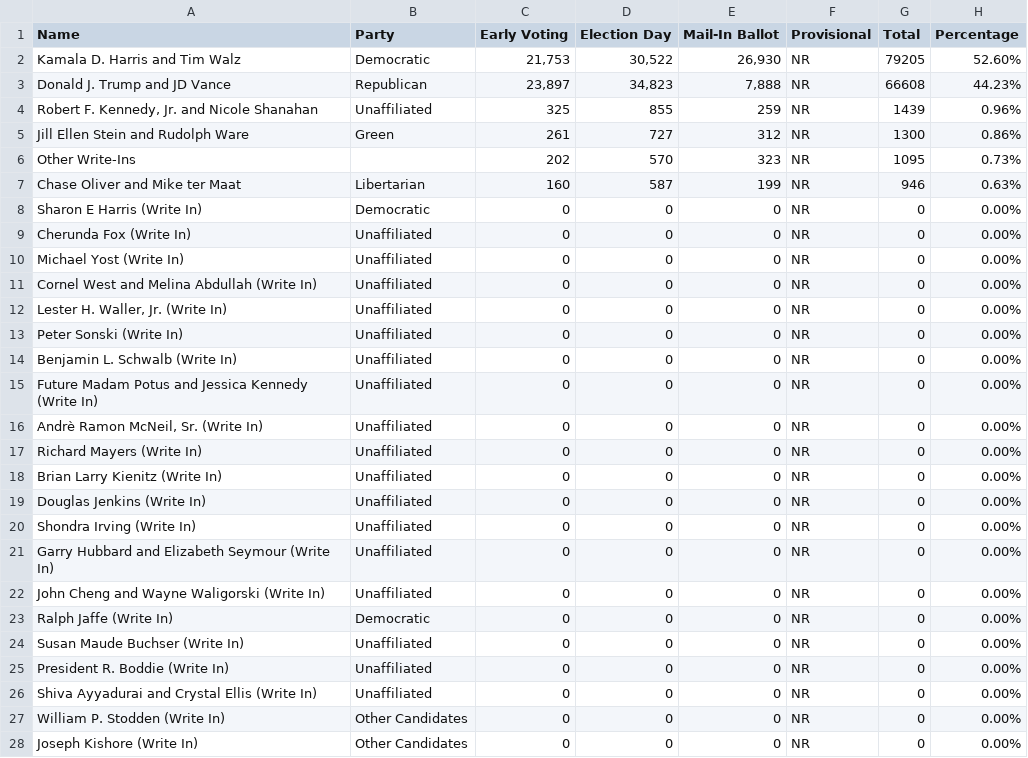
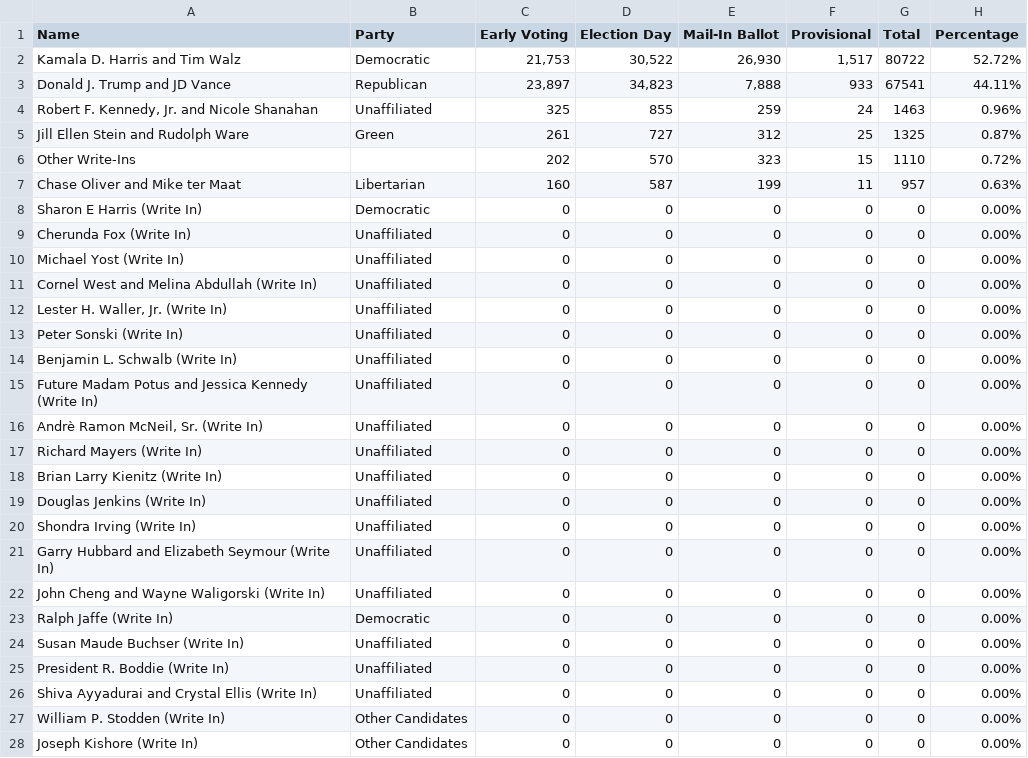
Before and after one commit to dwillis/maryland_elections, a CSV file: data/President_and_Vice_President_of_the_United_States_Frederick.csv, drawn as a sheet; only a part is shown; the diff covers the shown part only.

```diff
--- a/data/President_and_Vice_President_of_the_United_States_Frederick.csv
+++ b/data/President_and_Vice_President_of_the_United_States_Frederick.csv
@@ -1,28 +1,28 @@
 Name,Party,Early Voting,Election Day,Mail-In Ballot,Provisional,Total,Percentage
-Kamala D. Harris and Tim Walz,Democratic,"21,753","30,522","26,930",NR,79205,52.60%
-Donald J. Trump and JD Vance,Republican,"23,897","34,823","7,888",NR,66608,44.23%
-"Robert F. Kennedy, Jr. and Nicole Shanahan",Unaffiliated,325,855,259,NR,1439,0.96%
-Jill Ellen Stein and Rudolph Ware,Green,261,727,312,NR,1300,0.86%
-Other Write-Ins,,202,570,323,NR,1095,0.73%
-Chase Oliver and Mike ter Maat,Libertarian,160,587,199,NR,946,0.63%
-Sharon E Harris (Write In),Democratic,0,0,0,NR,0,0.00%
-Cherunda Fox (Write In),Unaffiliated,0,0,0,NR,0,0.00%
-Michael Yost (Write In),Unaffiliated,0,0,0,NR,0,0.00%
-Cornel West and Melina Abdullah (Write In),Unaffiliated,0,0,0,NR,0,0.00%
-"Lester H. Waller, Jr. (Write In)",Unaffiliated,0,0,0,NR,0,0.00%
-Peter Sonski (Write In),Unaffiliated,0,0,0,NR,0,0.00%
-Benjamin L. Schwalb (Write In),Unaffiliated,0,0,0,NR,0,0.00%
-Future Madam Potus and Jessica Kennedy (Write In),Unaffiliated,0,0,0,NR,0,0.00%
-"Andrè Ramon McNeil, Sr. (Write In)",Unaffiliated,0,0,0,NR,0,0.00%
-Richard Mayers (Write In),Unaffiliated,0,0,0,NR,0,0.00%
-Brian Larry Kienitz (Write In),Unaffiliated,0,0,0,NR,0,0.00%
-Douglas Jenkins (Write In),Unaffiliated,0,0,0,NR,0,0.00%
-Shondra Irving (Write In),Unaffiliated,0,0,0,NR,0,0.00%
-Garry Hubbard and Elizabeth Seymour (Write In),Unaffiliated,0,0,0,NR,0,0.00%
-John Cheng and Wayne Waligorski (Write In),Unaffiliated,0,0,0,NR,0,0.00%
-Ralph Jaffe (Write In),Democratic,0,0,0,NR,0,0.00%
-Susan Maude Buchser (Write In),Unaffiliated,0,0,0,NR,0,0.00%
-President R. Boddie (Write In),Unaffiliated,0,0,0,NR,0,0.00%
-Shiva Ayyadurai and Crystal Ellis (Write In),Unaffiliated,0,0,0,NR,0,0.00%
-William P. Stodden (Write In),Other Candidates,0,0,0,NR,0,0.00%
-Joseph Kishore (Write In),Other Candidates,0,0,0,NR,0,0.00%
+Kamala D. Harris and Tim Walz,Democratic,"21,753","30,522","26,930","1,517",80722,52.72%
+Donald J. Trump and JD Vance,Republican,"23,897","34,823","7,888",933,67541,44.11%
+"Robert F. Kennedy, Jr. and Nicole Shanahan",Unaffiliated,325,855,259,24,1463,0.96%
+Jill Ellen Stein and Rudolph Ware,Green,261,727,312,25,1325,0.87%
+Other Write-Ins,,202,570,323,15,1110,0.72%
+Chase Oliver and Mike ter Maat,Libertarian,160,587,199,11,957,0.63%
+Sharon E Harris (Write In),Democratic,0,0,0,0,0,0.00%
+Cherunda Fox (Write In),Unaffiliated,0,0,0,0,0,0.00%
+Michael Yost (Write In),Unaffiliated,0,0,0,0,0,0.00%
+Cornel West and Melina Abdullah (Write In),Unaffiliated,0,0,0,0,0,0.00%
+"Lester H. Waller, Jr. (Write In)",Unaffiliated,0,0,0,0,0,0.00%
+Peter Sonski (Write In),Unaffiliated,0,0,0,0,0,0.00%
+Benjamin L. Schwalb (Write In),Unaffiliated,0,0,0,0,0,0.00%
+Future Madam Potus and Jessica Kennedy (Write In),Unaffiliated,0,0,0,0,0,0.00%
+"Andrè Ramon McNeil, Sr. (Write In)",Unaffiliated,0,0,0,0,0,0.00%
+Richard Mayers (Write In),Unaffiliated,0,0,0,0,0,0.00%
+Brian Larry Kienitz (Write In),Unaffiliated,0,0,0,0,0,0.00%
+Douglas Jenkins (Write In),Unaffiliated,0,0,0,0,0,0.00%
+Shondra Irving (Write In),Unaffiliated,0,0,0,0,0,0.00%
+Garry Hubbard and Elizabeth Seymour (Write In),Unaffiliated,0,0,0,0,0,0.00%
+John Cheng and Wayne Waligorski (Write In),Unaffiliated,0,0,0,0,0,0.00%
+Ralph Jaffe (Write In),Democratic,0,0,0,0,0,0.00%
+Susan Maude Buchser (Write In),Unaffiliated,0,0,0,0,0,0.00%
+President R. Boddie (Write In),Unaffiliated,0,0,0,0,0,0.00%
+Shiva Ayyadurai and Crystal Ellis (Write In),Unaffiliated,0,0,0,0,0,0.00%
+William P. Stodden (Write In),Other Candidates,0,0,0,0,0,0.00%
+Joseph Kishore (Write In),Other Candidates,0,0,0,0,0,0.00%
```
Also changed, not shown: 9 edited cells elsewhere in this file, data/Board_of_Education_Frederick.csv, data/Judge,_Appellate_Court_of_Maryland_At_Large_Frederick.csv, 5 other files.
